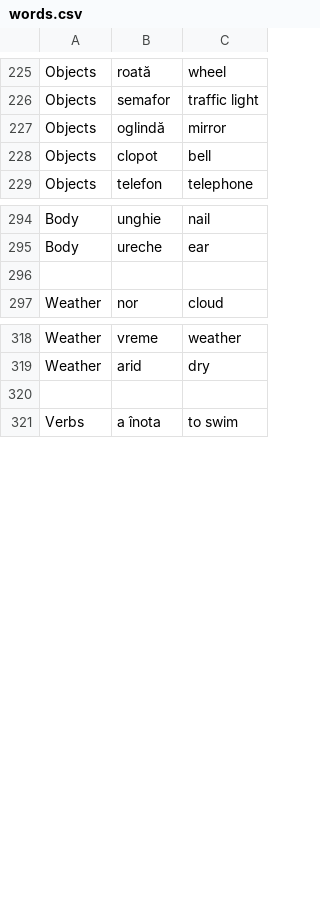
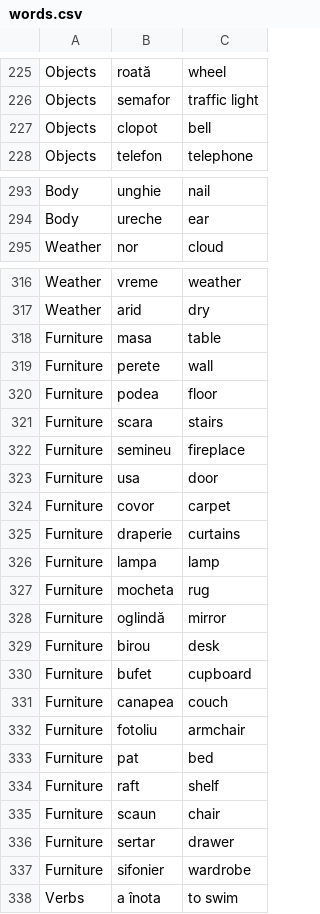
Before and after one commit to jamesinsheffield/1000Words, a CSV file: words.csv, drawn as a sheet; only a part is shown, gaps mark what is left out; removed rows and columns are numbered as before the commit, all else as after; the diff names each change by its address in the sheet, - before the commit and + after, or states it on an @@ line.

Commit message:
Furniture

```diff
--- a/words.csv
+++ b/words.csv
-row 227: Objects | oglindă | mirror
-row 296: (empty)
-row 318: (empty)
+row 318: Furniture | masa | table
+row 319: Furniture | perete | wall
+row 320: Furniture | podea | floor
+row 321: Furniture | scara | stairs
+row 322: Furniture | semineu | fireplace
+row 323: Furniture | usa | door
+row 324: Furniture | covor | carpet
+row 325: Furniture | draperie | curtains
+row 326: Furniture | lampa | lamp
+row 327: Furniture | mocheta | rug
+row 328: Furniture | oglindă | mirror
+row 329: Furniture | birou | desk
+row 330: Furniture | bufet | cupboard
+row 331: Furniture | canapea | couch
+row 332: Furniture | fotoliu | armchair
+row 333: Furniture | pat | bed
+row 334: Furniture | raft | shelf
+row 335: Furniture | scaun | chair
+row 336: Furniture | sertar | drawer
+row 337: Furniture | sifonier | wardrobe
```
